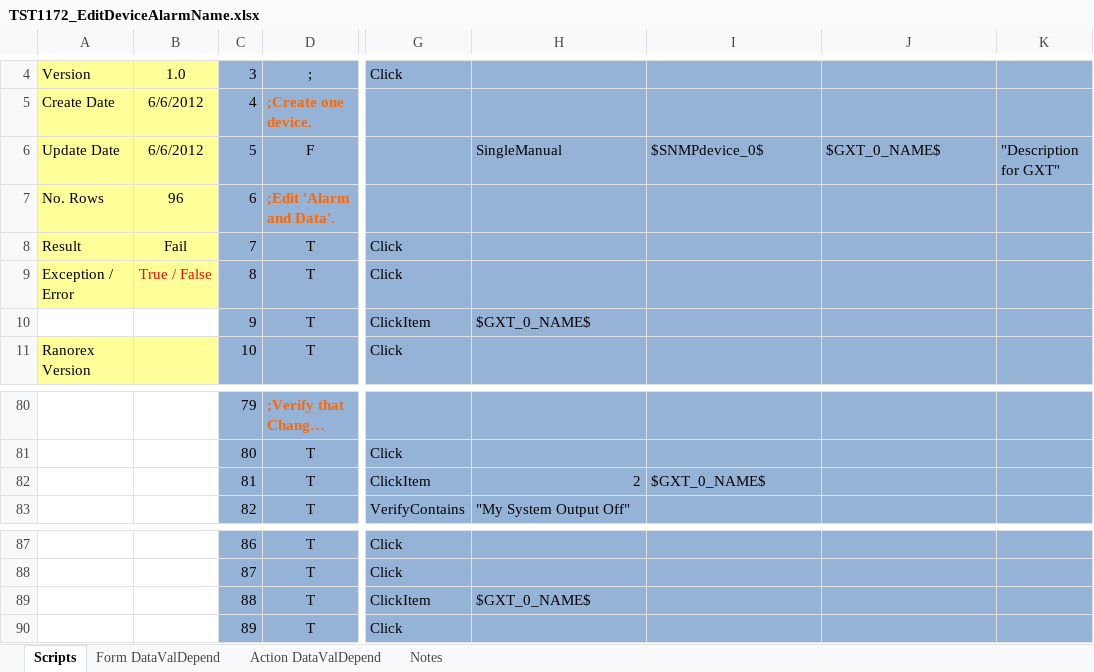
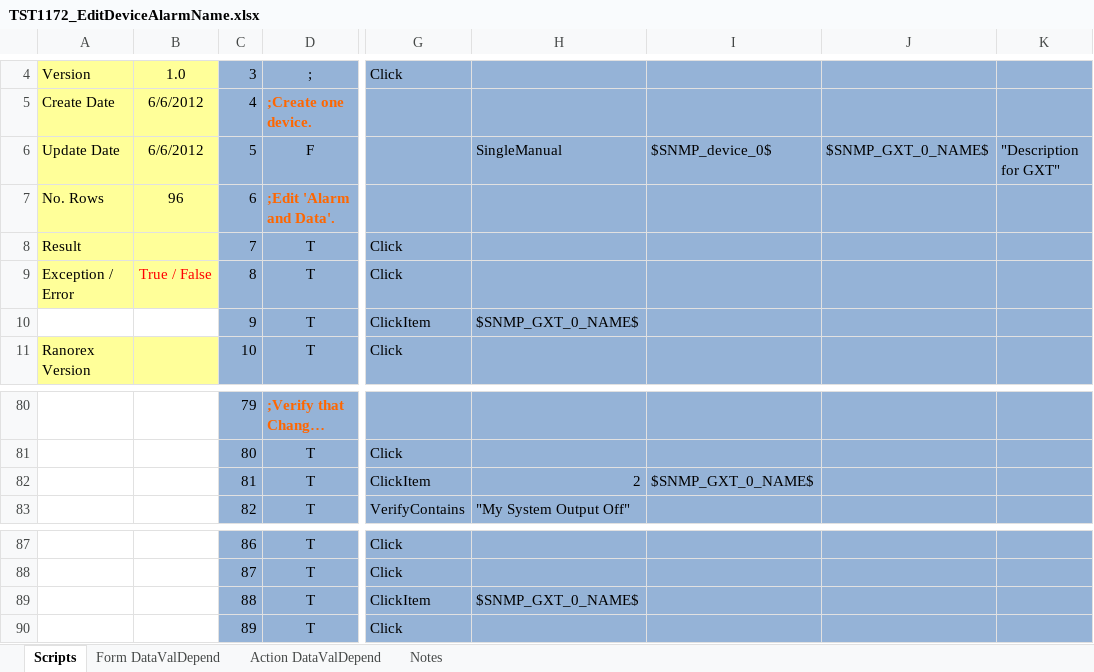
Before and after one commit to YouwenYao/Kwang, an Excel workbook: NformTester/NformTester/keywordscripts/TST1172_EditDeviceAlarmName.xlsx, sheet Scripts, drawn as a sheet; only a part is shown, gaps mark what is left out; long unchanged cells end in …; values as stored, in another font and other column widths than the file's, no borders; conditional formats not drawn; 1 other sheet too large or unreadable and not compared; the diff names each change by its address in the sheet, - before the commit and + after, or states it on an @@ line.

```diff
--- a/NformTester/NformTester/keywordscripts/TST1172_EditDeviceAlarmName.xlsx (sheet Scripts)
+++ b/NformTester/NformTester/keywordscripts/TST1172_EditDeviceAlarmName.xlsx (sheet Scripts)
-I6: $SNMPdevice_0$
+I6: $SNMP_device_0$
-J6: $GXT_0_NAME$
+J6: $SNMP_GXT_0_NAME$
-B8: Fail
+B8: (empty)
-H10: $GXT_0_NAME$
+H10: $SNMP_GXT_0_NAME$
-I82: $GXT_0_NAME$
+I82: $SNMP_GXT_0_NAME$
-H89: $GXT_0_NAME$
+H89: $SNMP_GXT_0_NAME$
```
Also changed, not shown: NformTester/NformTester/keywordscripts/TST962_AddDevice.xlsx, NformTester/NformTester/keywordscripts/TST963_EditDevice.xlsx, 5 other files.
